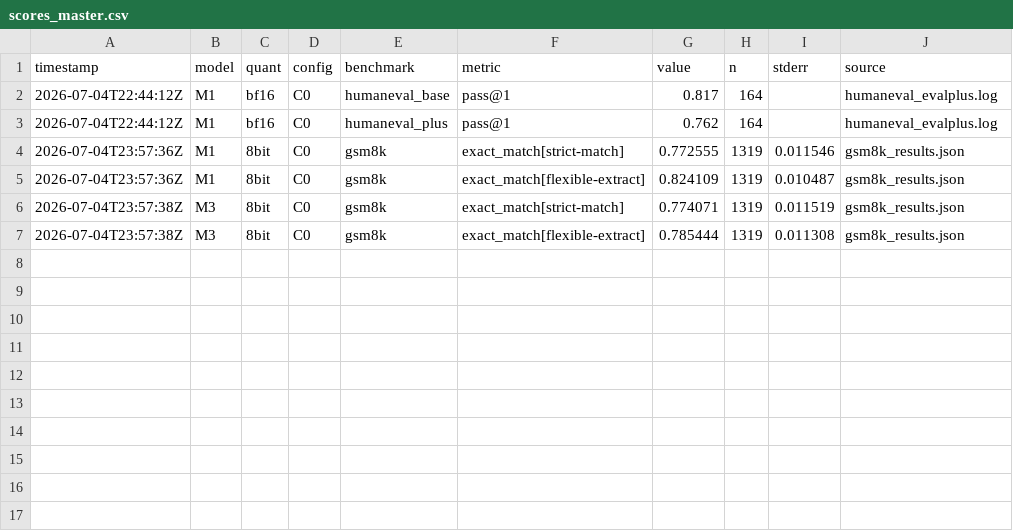
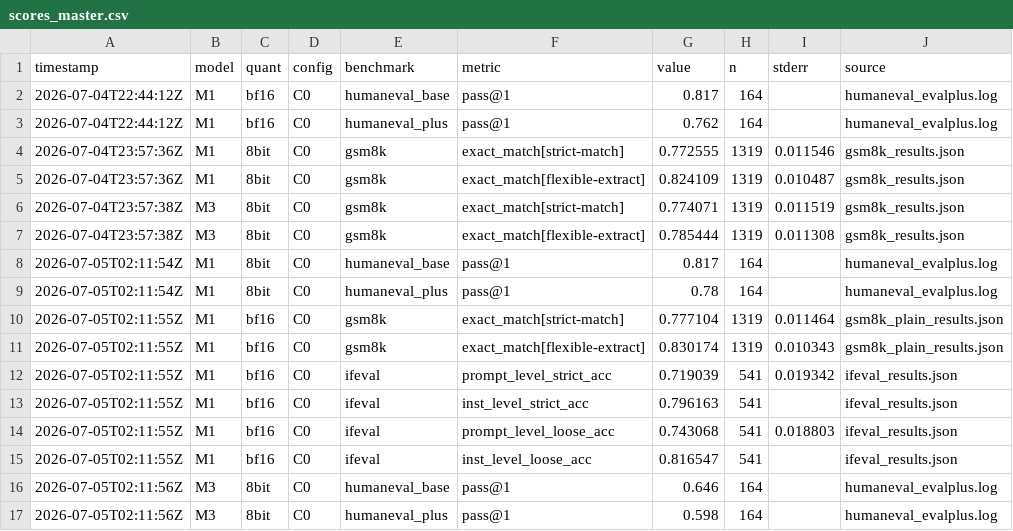
Before and after one commit to Romaindcrl/llml, a CSV file: results/raw/lot1/scores_master.csv, drawn as a sheet.

```diff
--- a/results/raw/lot1/scores_master.csv
+++ b/results/raw/lot1/scores_master.csv
@@ -7 +7,11 @@ timestamp,model,quant,config,benchmark,metric,value,n,stderr,source
 2026-07-04T23:57:38Z,M3,8bit,C0,gsm8k,exact_match[flexible-extract],0.785444,1319,0.011308,gsm8k_results.json
+2026-07-05T02:11:54Z,M1,8bit,C0,humaneval_base,pass@1,0.817,164,,humaneval_evalplus.log
+2026-07-05T02:11:54Z,M1,8bit,C0,humaneval_plus,pass@1,0.78,164,,humaneval_evalplus.log
+2026-07-05T02:11:55Z,M1,bf16,C0,gsm8k,exact_match[strict-match],0.777104,1319,0.011464,gsm8k_plain_results.json
+2026-07-05T02:11:55Z,M1,bf16,C0,gsm8k,exact_match[flexible-extract],0.830174,1319,0.010343,gsm8k_plain_results.json
+2026-07-05T02:11:55Z,M1,bf16,C0,ifeval,prompt_level_strict_acc,0.719039,541,0.019342,ifeval_results.json
+2026-07-05T02:11:55Z,M1,bf16,C0,ifeval,inst_level_strict_acc,0.796163,541,,ifeval_results.json
+2026-07-05T02:11:55Z,M1,bf16,C0,ifeval,prompt_level_loose_acc,0.743068,541,0.018803,ifeval_results.json
+2026-07-05T02:11:55Z,M1,bf16,C0,ifeval,inst_level_loose_acc,0.816547,541,,ifeval_results.json
+2026-07-05T02:11:56Z,M3,8bit,C0,humaneval_base,pass@1,0.646,164,,humaneval_evalplus.log
+2026-07-05T02:11:56Z,M3,8bit,C0,humaneval_plus,pass@1,0.598,164,,humaneval_evalplus.log
```
Also changed, not shown: 4 other files.
